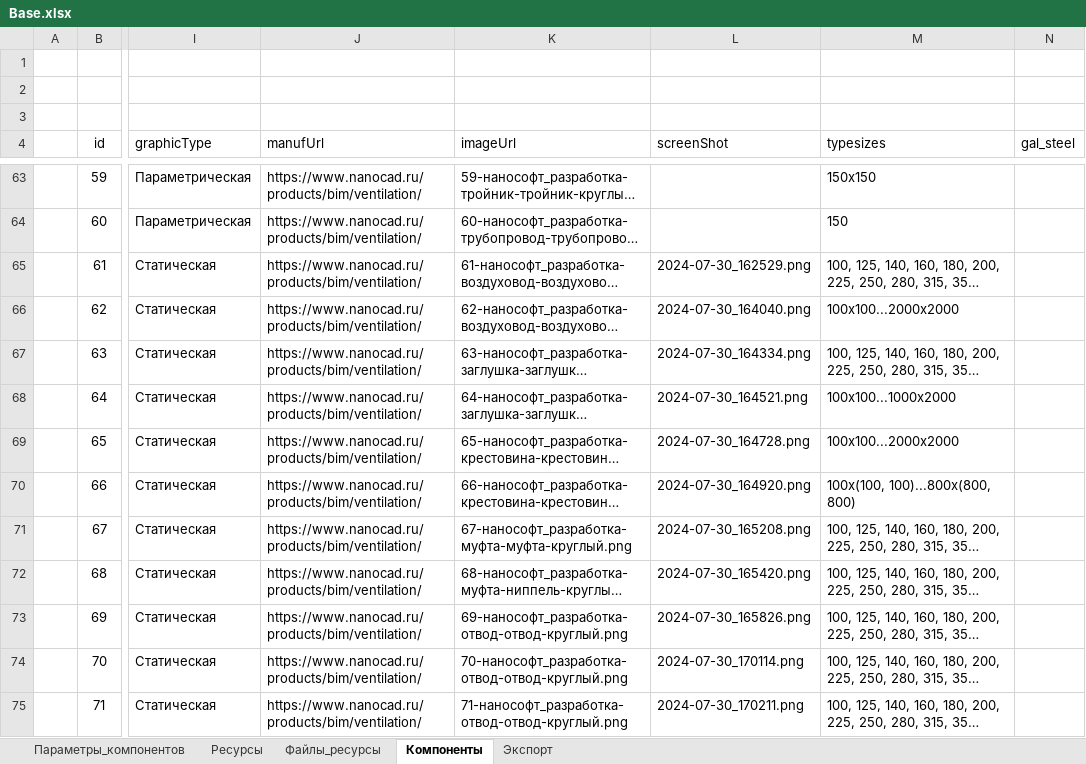
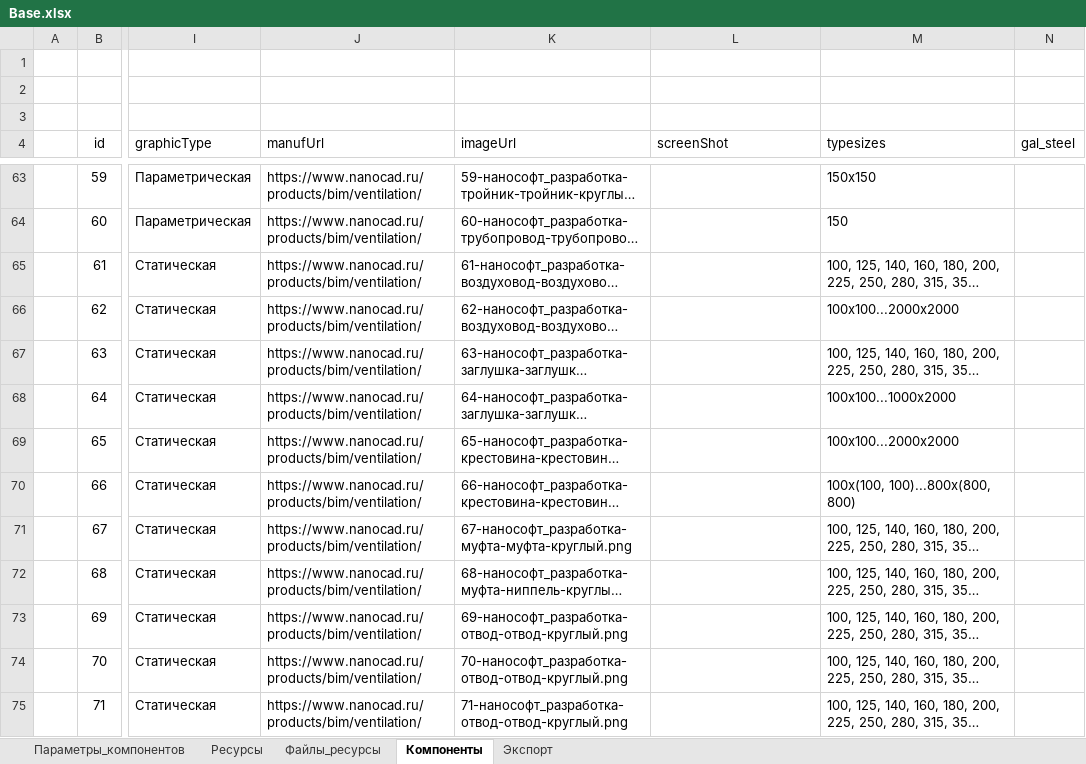
Before and after one commit to nanoib/evoslib, an Excel workbook: db/Base.xlsx, sheet Компоненты, drawn as a sheet; only a part is shown, gaps mark what is left out; long unchanged cells end in …; values as stored, in another font and other column widths than the file's, no borders; table styles not drawn; the diff covers the shown part only; the diff names each change by its address in the sheet, - before the commit and + after, or states it on an @@ line.

```diff
--- a/db/Base.xlsx (sheet Компоненты)
+++ b/db/Base.xlsx (sheet Компоненты)
-L65 (screenShot): 2024-07-30_162529.png
+L65 (screenShot): (empty)
-L66 (screenShot): 2024-07-30_164040.png
+L66 (screenShot): (empty)
-L67 (screenShot): 2024-07-30_164334.png
+L67 (screenShot): (empty)
-L68 (screenShot): 2024-07-30_164521.png
+L68 (screenShot): (empty)
-L69 (screenShot): 2024-07-30_164728.png
+L69 (screenShot): (empty)
-L70 (screenShot): 2024-07-30_164920.png
+L70 (screenShot): (empty)
-L71 (screenShot): 2024-07-30_165208.png
+L71 (screenShot): (empty)
-L72 (screenShot): 2024-07-30_165420.png
+L72 (screenShot): (empty)
-L73 (screenShot): 2024-07-30_165826.png
+L73 (screenShot): (empty)
-L74 (screenShot): 2024-07-30_170114.png
+L74 (screenShot): (empty)
-L75 (screenShot): 2024-07-30_170211.png
+L75 (screenShot): (empty)
```
Also changed, not shown: 2 added rows and 12 edited cells elsewhere in this sheet, sheet Экспорт, formulas that keep their value, 7 other files.
